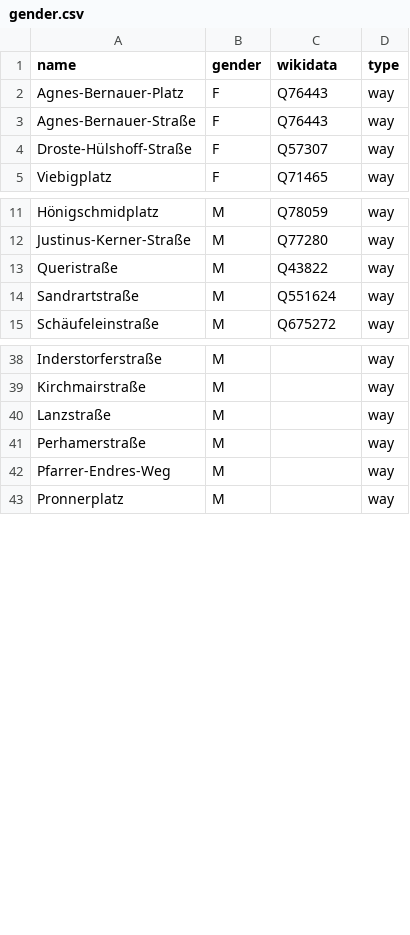
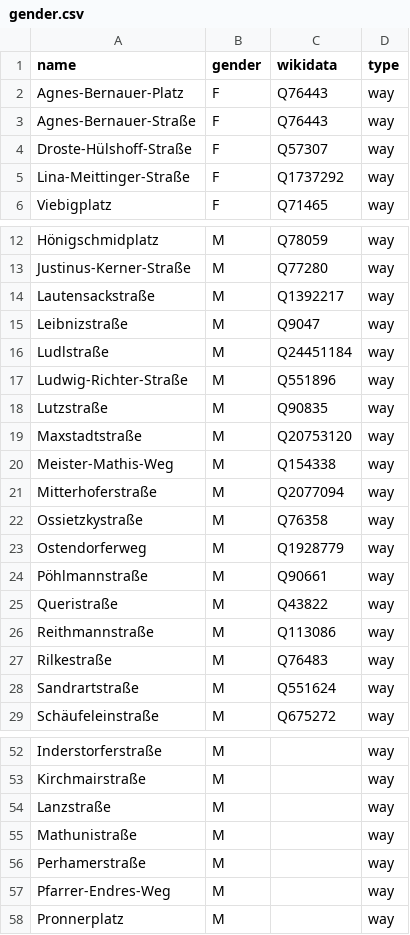
Before and after one commit to EqualStreetNames/equalstreetnames-munich, a CSV file: data/gender.csv, drawn as a sheet; only a part is shown, gaps mark what is left out.

```diff
--- a/data/gender.csv
+++ b/data/gender.csv
@@ -4,2 +4,3 @@ Agnes-Bernauer-Straße,F,Q76443,way
 Droste-Hülshoff-Straße,F,Q57307,way
+Lina-Meittinger-Straße,F,Q1737292,way
 Viebigplatz,F,Q71465,way
@@ -12,3 +13,16 @@ Hönigschmidplatz,M,Q78059,way
 Justinus-Kerner-Straße,M,Q77280,way
+Lautensackstraße,M,Q1392217,way
+Leibnizstraße,M,Q9047,way
+Ludlstraße,M,Q24451184,way
+Ludwig-Richter-Straße,M,Q551896,way
+Lutzstraße,M,Q90835,way
+Maxstadtstraße,M,Q20753120,way
+Meister-Mathis-Weg,M,Q154338,way
+Mitterhoferstraße,M,Q2077094,way
+Ossietzkystraße,M,Q76358,way
+Ostendorferweg,M,Q1928779,way
+Pöhlmannstraße,M,Q90661,way
 Queristraße,M,Q43822,way
+Reithmannstraße,M,Q113086,way
+Rilkestraße,M,Q76483,way
 Sandrartstraße,M,Q551624,way
@@ -40,2 +54,3 @@ Kirchmairstraße,M,,way
 Lanzstraße,M,,way
+Mathunistraße,M,,way
 Perhamerstraße,M,,way
```
Also changed, not shown: data/other.csv, 2 other files.
